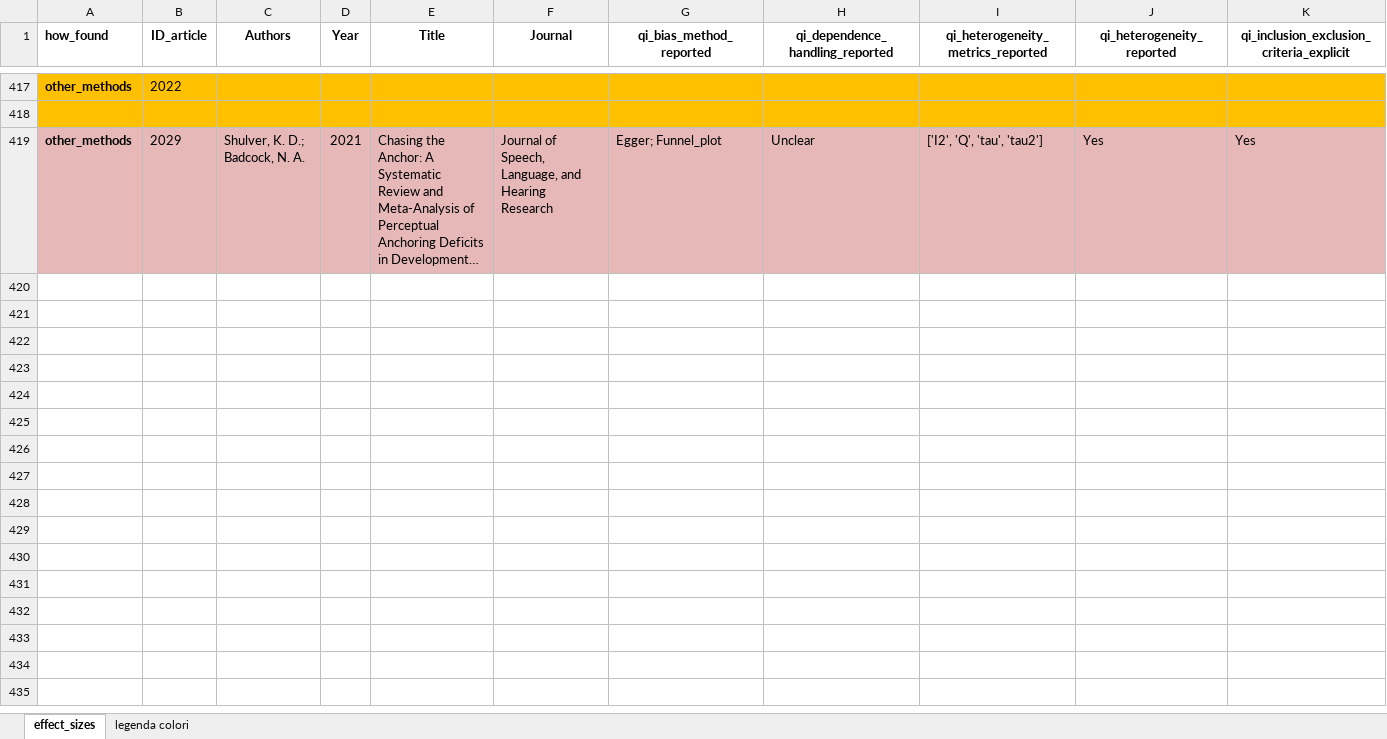
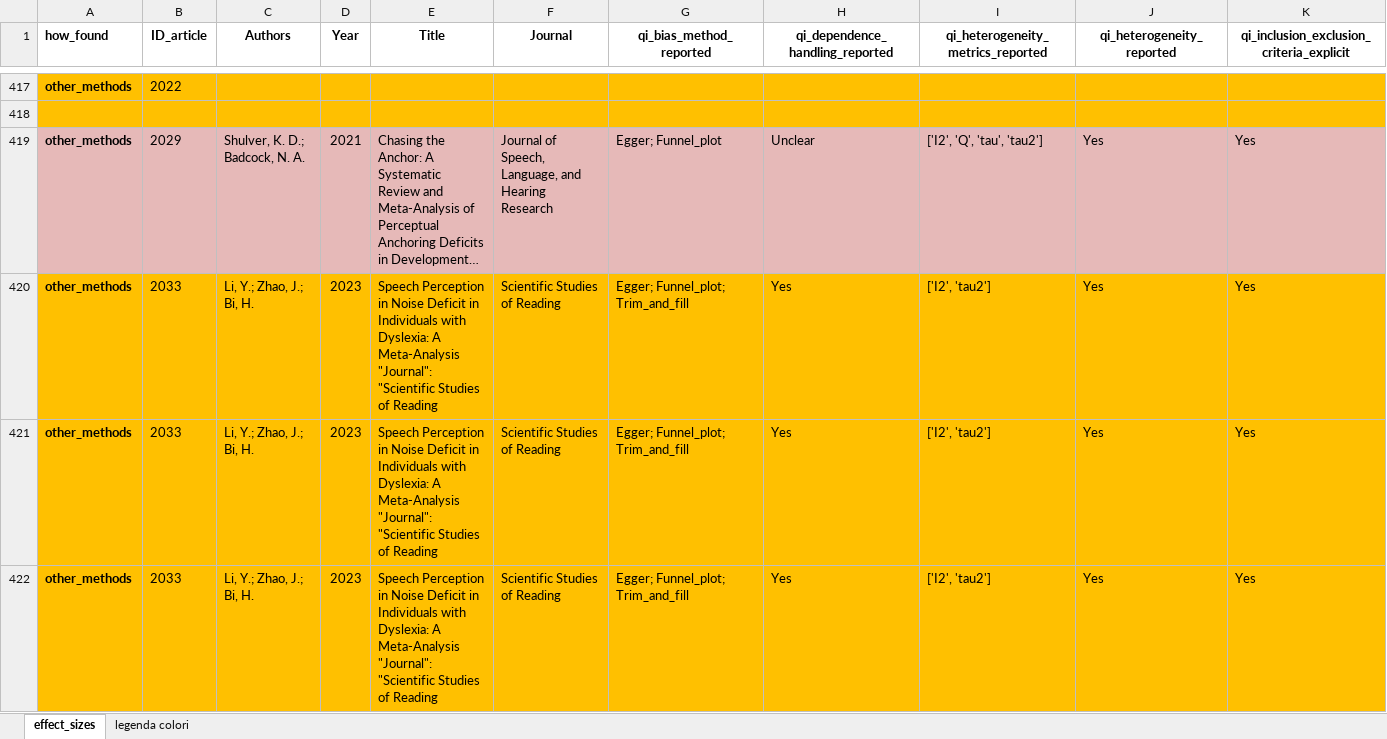
Before and after one commit to EnricoToffalini/Meta-review-cognitive-profiles-ADHD-Dyslexia, an Excel workbook: Data/coded-Dataset.xlsx, sheet effect_sizes, drawn as a sheet; only a part is shown, gaps mark what is left out; long unchanged cells end in …; values as stored, in another font and other column widths than the file's, no borders; rows hold the shown columns only; ↵ is a line break in a cell; the diff covers the shown part only; the diff names each change by its address in the sheet, - before the commit and + after, or states it on an @@ line.

Commit message:
paper033

```diff
--- a/Data/coded-Dataset.xlsx (sheet effect_sizes)
+++ b/Data/coded-Dataset.xlsx (sheet effect_sizes)
+row 420: other_methods | 2033 | Li, Y.; Zhao, J.; Bi, H. | 2023 | Speech Perception in Noise Deficit in Individuals with Dyslexia: A Meta-Analysis ↵ "Journal": "Scientific Studies of Reading | Scientific Studies of Reading | Egger; Funnel_plot; Trim_and_fill | Yes | ['I2', 'tau2'] | Yes | Yes
+row 421: other_methods | 2033 | Li, Y.; Zhao, J.; Bi, H. | 2023 | Speech Perception in Noise Deficit in Individuals with Dyslexia: A Meta-Analysis ↵ "Journal": "Scientific Studies of Reading | Scientific Studies of Reading | Egger; Funnel_plot; Trim_and_fill | Yes | ['I2', 'tau2'] | Yes | Yes
+row 422: other_methods | 2033 | Li, Y.; Zhao, J.; Bi, H. | 2023 | Speech Perception in Noise Deficit in Individuals with Dyslexia: A Meta-Analysis ↵ "Journal": "Scientific Studies of Reading | Scientific Studies of Reading | Egger; Funnel_plot; Trim_and_fill | Yes | ['I2', 'tau2'] | Yes | Yes
```
Also changed, not shown: 8 added rows elsewhere in this sheet.
